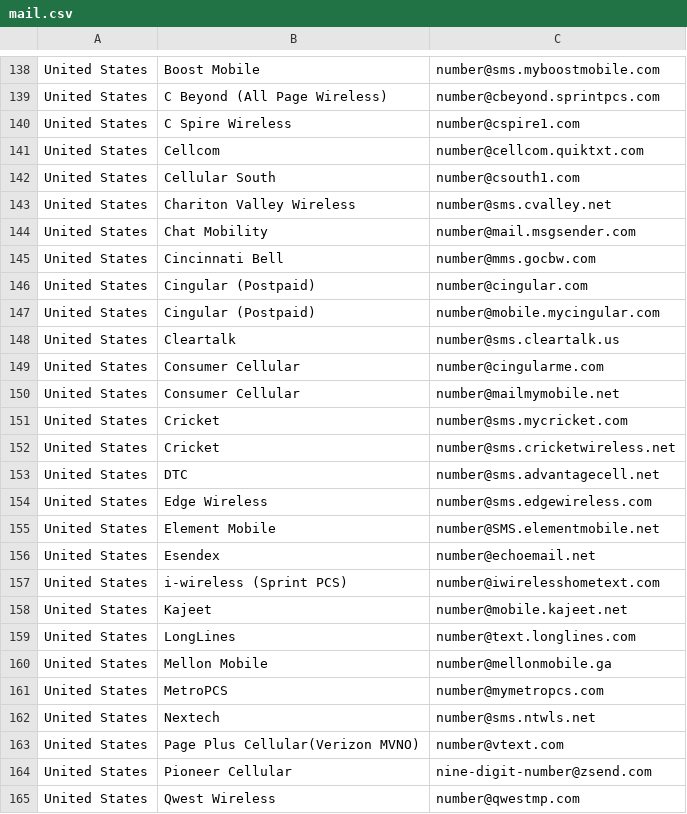
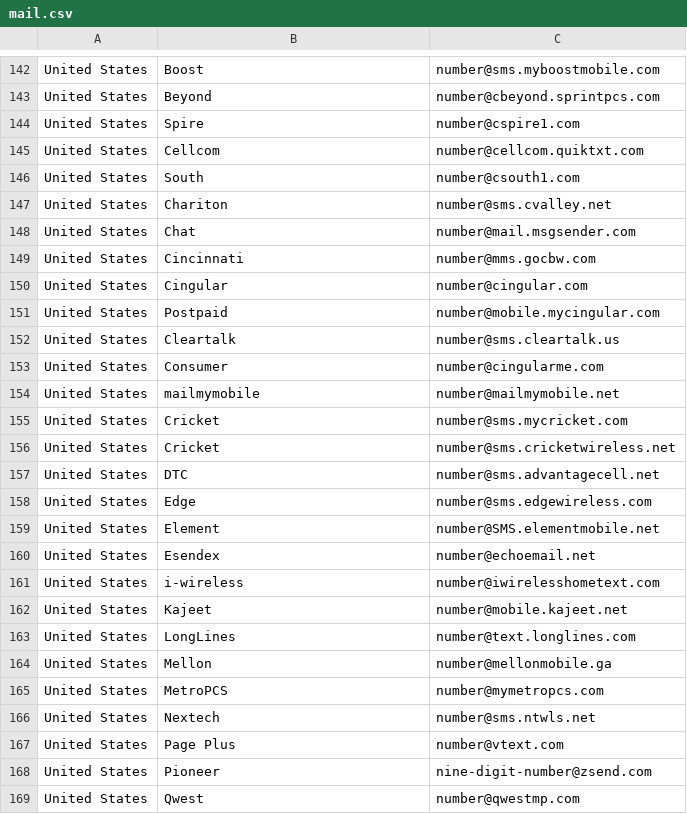
Before and after one commit to redizero/rpethon, a CSV file: mail.csv, drawn as a sheet; only a part is shown, gaps mark what is left out; addresses are those after the commit; the diff covers the shown part only; the diff names each change by its address in the sheet, - before the commit and + after, or states it on an @@ line.

```diff
--- a/mail.csv
+++ b/mail.csv
-B142: Boost Mobile
+B142: Boost
-B143: C Beyond (All Page Wireless)
+B143: Beyond
-B144: C Spire Wireless
+B144: Spire
-B146: Cellular South
+B146: South
-B147: Chariton Valley Wireless
+B147: Chariton
-B148: Chat Mobility
+B148: Chat
-B149: Cincinnati Bell
+B149: Cincinnati
-B150: Cingular (Postpaid)
+B150: Cingular
-B151: Cingular (Postpaid)
+B151: Postpaid
-B153: Consumer Cellular
+B153: Consumer
-B154: Consumer Cellular
+B154: mailmymobile
-B158: Edge Wireless
+B158: Edge
-B159: Element Mobile
+B159: Element
-B161: i-wireless (Sprint PCS)
+B161: i-wireless
-B164: Mellon Mobile
+B164: Mellon
-B167: Page Plus Cellular(Verizon MVNO)
+B167: Page Plus
-B168: Pioneer Cellular
+B168: Pioneer
-B169: Qwest Wireless
+B169: Qwest
```
Also changed, not shown: 7 added rows and 96 edited cells elsewhere in this file.
